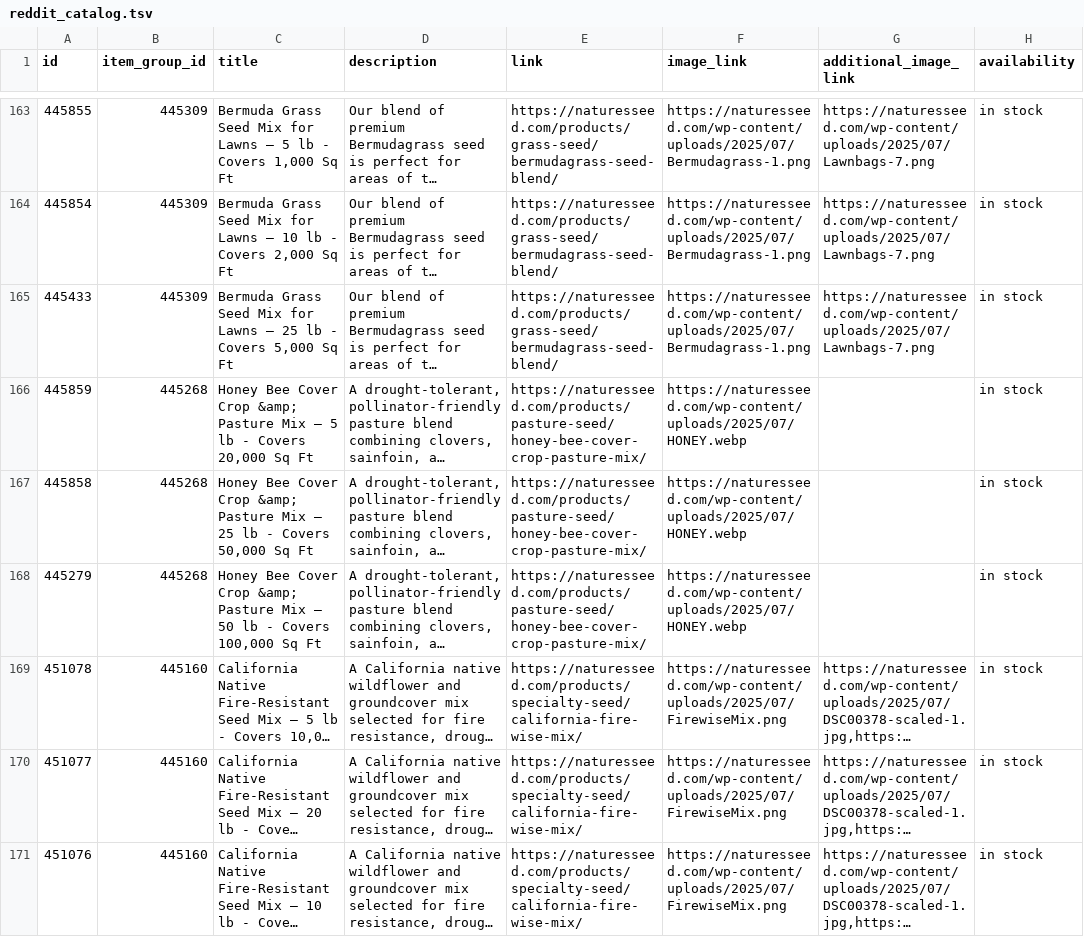
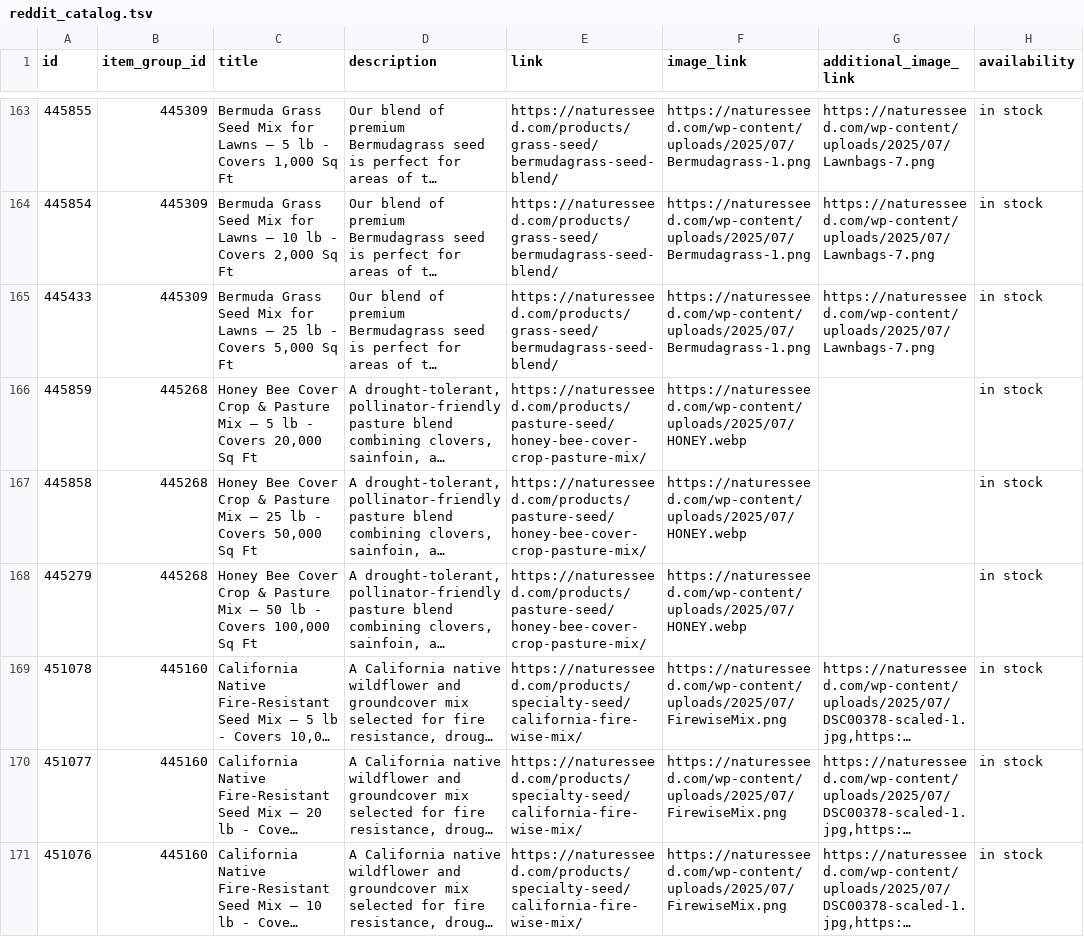
Before and after one commit to GabeNaturesSeed/nature-seed-data, a TSV file: marketing/reddit-ads/output/reddit_catalog.tsv, drawn as a sheet; only a part is shown, gaps mark what is left out; long unchanged cells end in …; the diff covers the shown part only; the diff names each change by its address in the sheet, - before the commit and + after, or states it on an @@ line.

```diff
--- a/marketing/reddit-ads/output/reddit_catalog.tsv
+++ b/marketing/reddit-ads/output/reddit_catalog.tsv
-C166 (title): …Cover Crop &amp; Pasture Mix…
+C166 (title): …Cover Crop & Pasture Mix…
-C167 (title): …Cover Crop &amp; Pasture Mix…
+C167 (title): …Cover Crop & Pasture Mix…
-C168 (title): …Cover Crop &amp; Pasture Mix…
+C168 (title): …Cover Crop & Pasture Mix…
```
Also changed, not shown: 4 edited cells elsewhere in this file, 3 other files.
